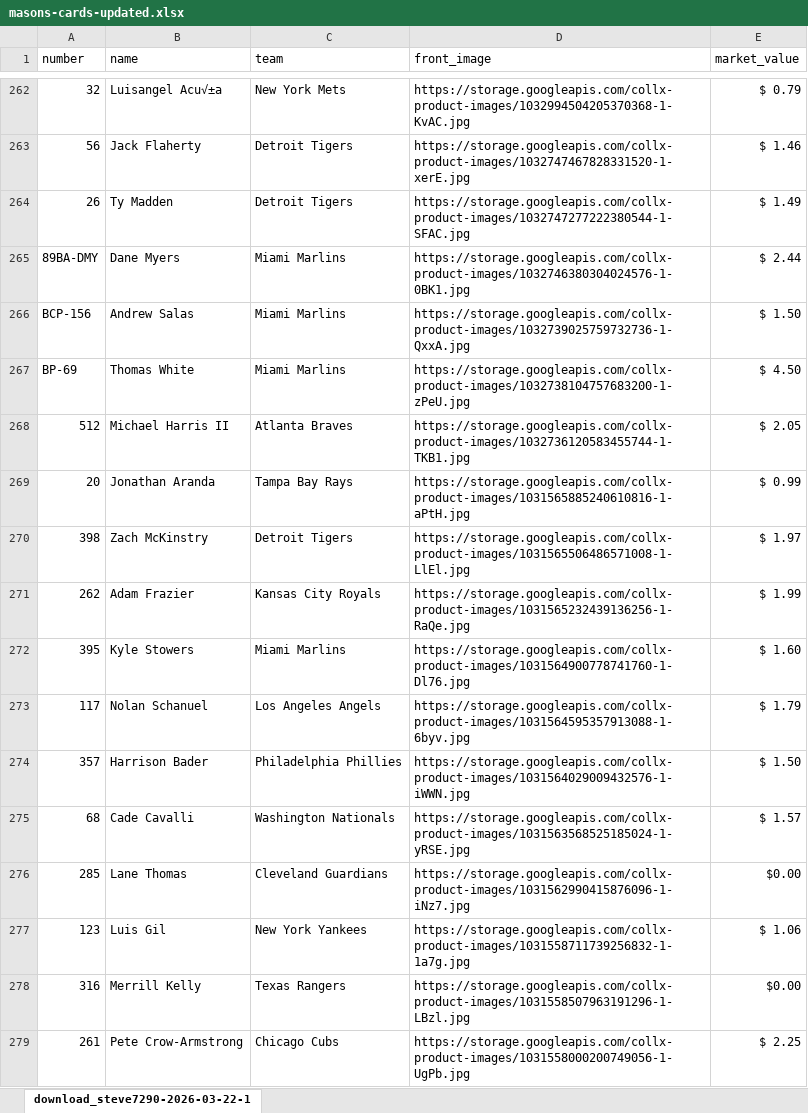
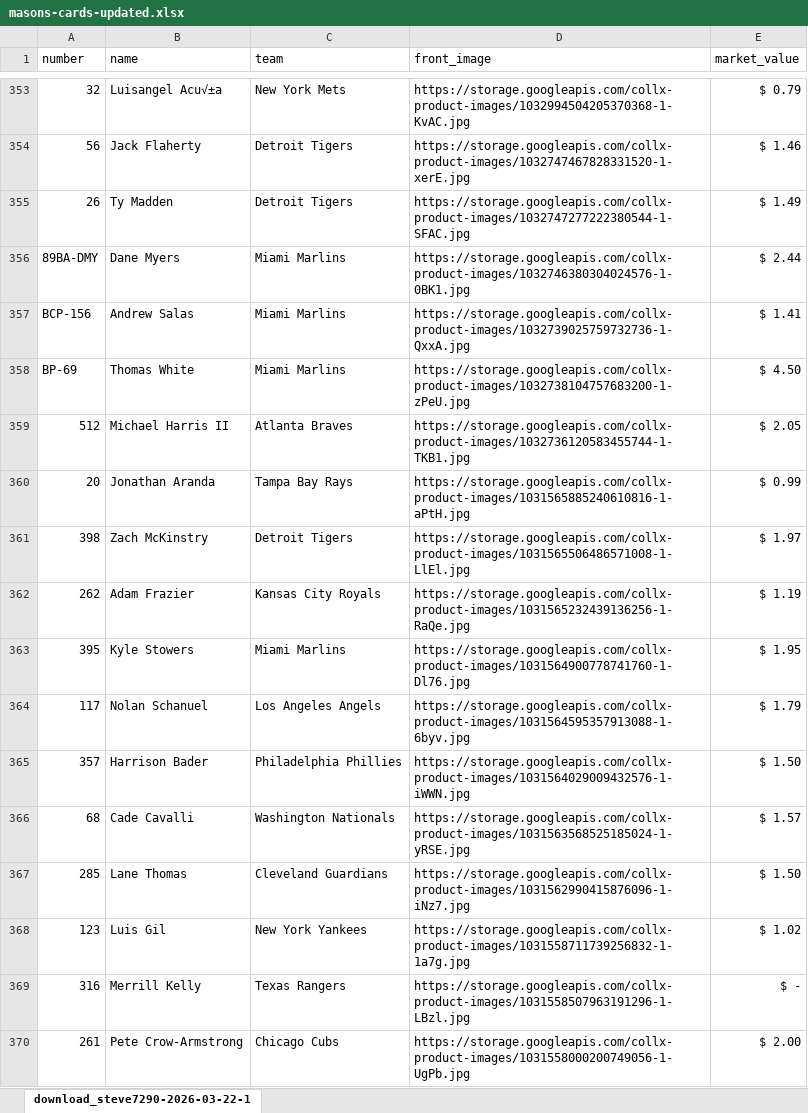
Before and after one commit to stevempoole/masons-baseball-cards, an Excel workbook: masons-cards-updated.xlsx, sheet download_steve7290-2026-03-22-1, drawn as a sheet; only a part is shown, gaps mark what is left out; values as stored, in another font and other column widths than the file's, no borders; addresses are those after the commit; the diff covers the shown part only; the diff names each change by its address in the sheet, - before the commit and + after, or states it on an @@ line.

Commit message:
📊 Weekly card value update - 1015 cards, 380.63 total value

```diff
--- a/masons-cards-updated.xlsx (sheet download_steve7290-2026-03-22-1)
+++ b/masons-cards-updated.xlsx (sheet download_steve7290-2026-03-22-1)
-E357 (market_value): $ 1.50
+E357 (market_value): $ 1.41
-E362 (market_value): $ 1.99
+E362 (market_value): $ 1.19
-E363 (market_value): $ 1.60
+E363 (market_value): $ 1.95
-E367 (market_value): $0.00
+E367 (market_value): $ 1.50
-E368 (market_value): $ 1.06
+E368 (market_value): $ 1.02
-E369 (market_value): $0.00
+E369 (market_value): $ -
-E370 (market_value): $ 2.25
+E370 (market_value): $ 2.00
```
Also changed, not shown: 91 added rows and 424 edited cells elsewhere in this sheet, 1 other file.
